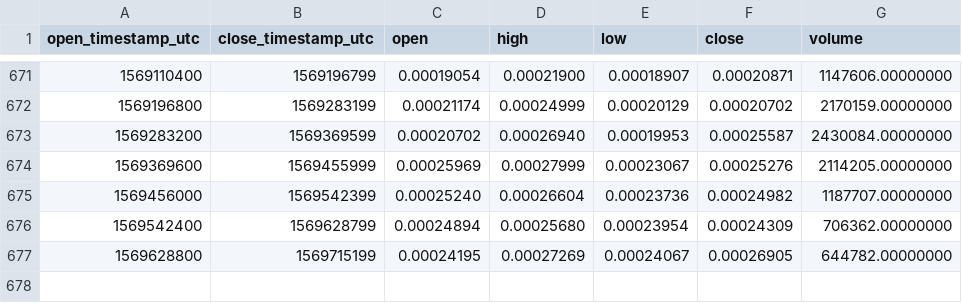
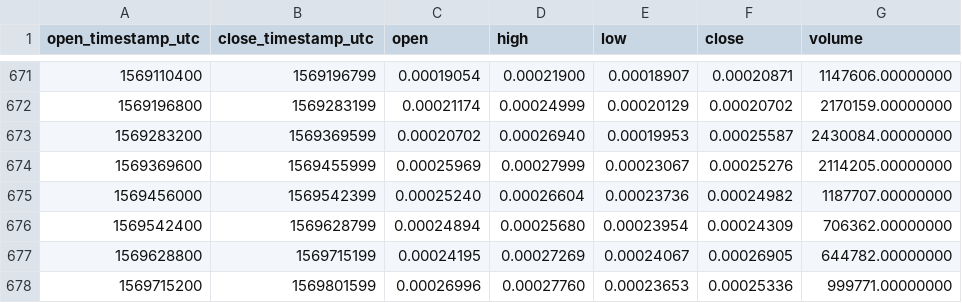
Before and after one commit to cryptobigbro/binance-TNTETH, a CSV file: binance-TNTETH-1d.csv, drawn as a sheet; only a part is shown, gaps mark what is left out.

Commit message:
Update OHLCV data.

```diff
--- a/binance-TNTETH-1d.csv
+++ b/binance-TNTETH-1d.csv
@@ -677 +677,2 @@ open_timestamp_utc,close_timestamp_utc,open,high,low,close,volume
 1569628800,1569715199,0.00024195,0.00027269,0.00024067,0.00026905,644782.00000000
+1569715200,1569801599,0.00026996,0.00027760,0.00023653,0.00025336,999771.00000000
```
Also changed, not shown: 1 other file.
